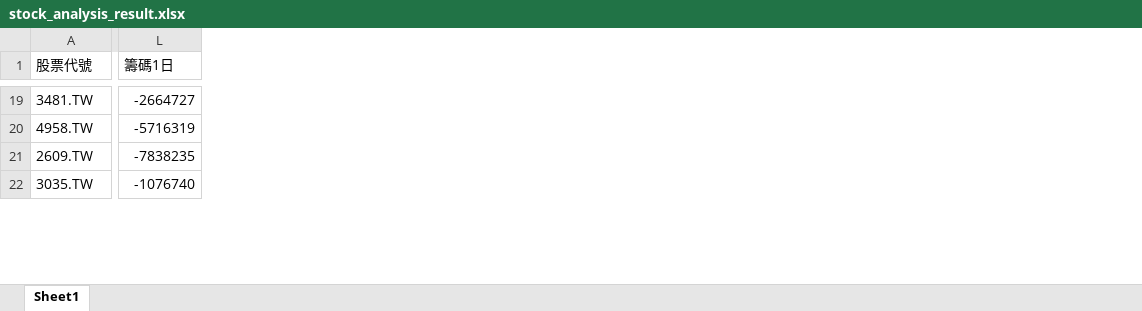
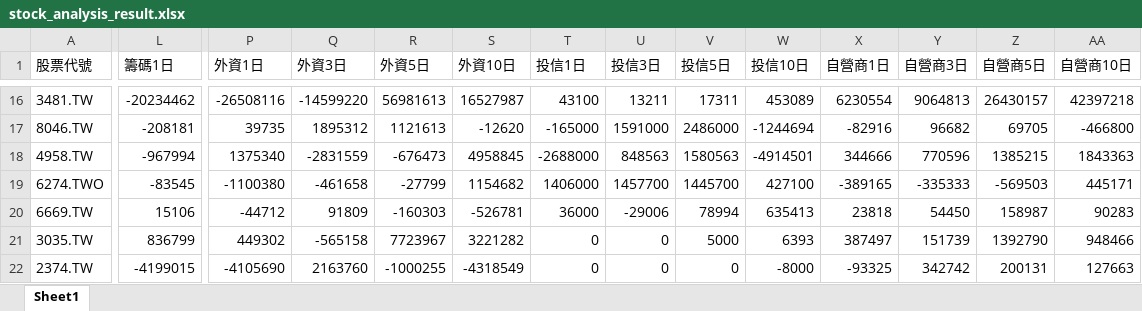
Before and after one commit to Ssophy-808/DeepTrend, an Excel workbook: output/stock_analysis_result.xlsx, sheet Sheet1, drawn as a sheet; only a part is shown, gaps mark what is left out; values as stored, in another font and other column widths than the file's, no borders; removed rows and columns are numbered as before the commit, all else as after; rows hold the shown columns only; the diff covers the shown part only; the diff names each change by its address in the sheet, - before the commit and + after, or states it on an @@ line.

```diff
--- a/output/stock_analysis_result.xlsx (sheet Sheet1)
+++ b/output/stock_analysis_result.xlsx (sheet Sheet1)
+column P (外資1日), row 16: -26508116; row 18: 1375340; row 21: 449302
+column Q (外資3日), row 16: -14599220; row 18: -2831559; row 21: -565158
+column R (外資5日), row 16: 56981613; row 18: -676473; row 21: 7723967
+column S (外資10日), row 16: 16527987; row 18: 4958845; row 21: 3221282
+column T (投信1日), row 16: 43100; row 18: -2688000; row 21: 0
+column U (投信3日), row 16: 13211; row 18: 848563; row 21: 0
+column V (投信5日), row 16: 17311; row 18: 1580563; row 21: 5000
+column W (投信10日), row 16: 453089; row 18: -4914501; row 21: 6393
+column X (自營商1日), row 16: 6230554; row 18: 344666; row 21: 387497
+column Y (自營商3日), row 16: 9064813; row 18: 770596; row 21: 151739
+column Z (自營商5日), row 16: 26430157; row 18: 1385215; row 21: 1392790
+column AA (自營商10日), row 16: 42397218; row 18: 1843363; row 21: 948466
-L16 (籌碼1日): -2664727
+L16 (籌碼1日): -20234462
+row 17: 8046.TW | -208181 | 39735 | 1895312 | 1121613 | -12620 | -165000 | 1591000 | 2486000 | -1244694 | -82916 | 96682 | 69705 | -466800
-L18 (籌碼1日): -5716319
+L18 (籌碼1日): -967994
-row 21: 2609.TW | -7838235
+row 19: 6274.TWO | -83545 | -1100380 | -461658 | -27799 | 1154682 | 1406000 | 1457700 | 1445700 | 427100 | -389165 | -335333 | -569503 | 445171
+row 20: 6669.TW | 15106 | -44712 | 91809 | -160303 | -526781 | 36000 | -29006 | 78994 | 635413 | 23818 | 54450 | 158987 | 90283
-L21 (籌碼1日): -1076740
+L21 (籌碼1日): 836799
+row 22: 2374.TW | -4199015 | -4105690 | 2163760 | -1000255 | -4318549 | 0 | 0 | 0 | -8000 | -93325 | 342742 | 200131 | 127663
```
Also changed, not shown: 12 added rows, 15 removed rows and 118 edited cells elsewhere in this sheet, 4 other files.
